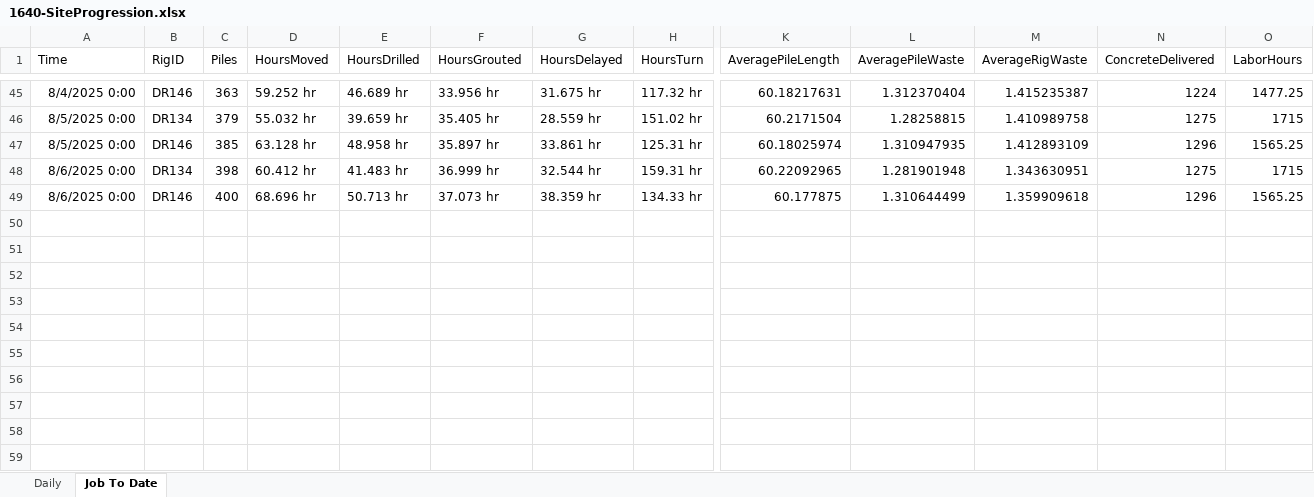
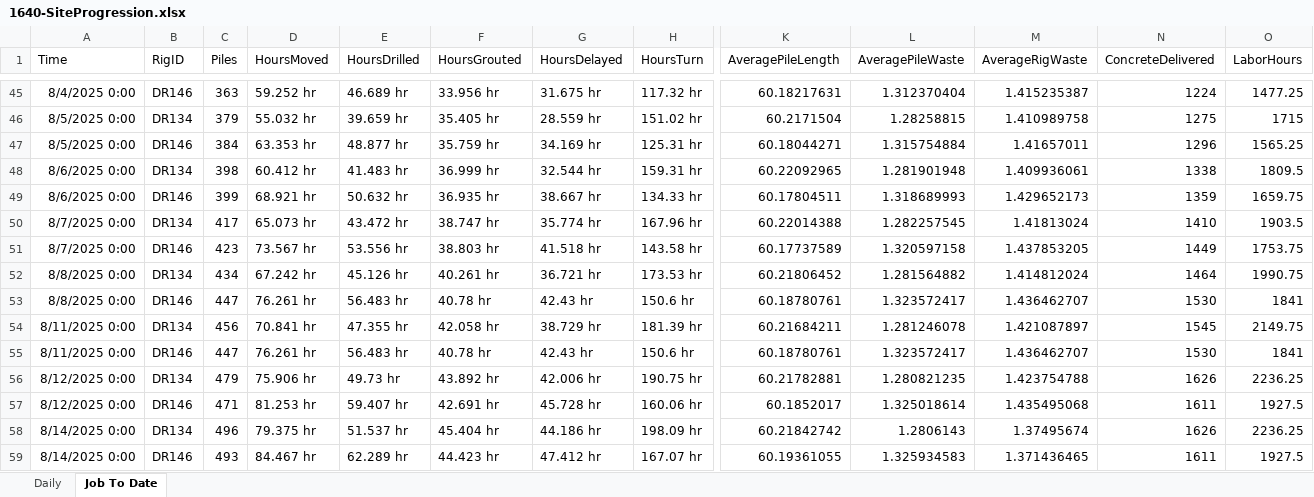
Before and after one commit to msdrillingapp/msdrillingapp.github.io, an Excel workbook: assets/data/Summary/1640-SiteProgression.xlsx, sheet Job To Date, drawn as a sheet; only a part is shown, gaps mark what is left out; values as stored, in another font and other column widths than the file's, no borders; rows hold the shown columns only; the diff names each change by its address in the sheet, - before the commit and + after, or states it on an @@ line.

```diff
--- a/assets/data/Summary/1640-SiteProgression.xlsx (sheet Job To Date)
+++ b/assets/data/Summary/1640-SiteProgression.xlsx (sheet Job To Date)
-C47 (Piles): 385
+C47 (Piles): 384
-D47 (HoursMoved): 63.128 hr
+D47 (HoursMoved): 63.353 hr
-E47 (HoursDrilled): 48.958 hr
+E47 (HoursDrilled): 48.877 hr
-F47 (HoursGrouted): 35.897 hr
+F47 (HoursGrouted): 35.759 hr
-G47 (HoursDelayed): 33.861 hr
+G47 (HoursDelayed): 34.169 hr
-K47 (AveragePileLength): 60.18025974
+K47 (AveragePileLength): 60.18044271
-L47 (AveragePileWaste): 1.310947935
+L47 (AveragePileWaste): 1.315754884
-M47 (AverageRigWaste): 1.412893109
+M47 (AverageRigWaste): 1.41657011
-M48 (AverageRigWaste): 1.343630951
+M48 (AverageRigWaste): 1.409936061
-N48 (ConcreteDelivered): 1275
+N48 (ConcreteDelivered): 1338
-O48 (LaborHours): 1715
+O48 (LaborHours): 1809.5
-C49 (Piles): 400
+C49 (Piles): 399
-D49 (HoursMoved): 68.696 hr
+D49 (HoursMoved): 68.921 hr
-E49 (HoursDrilled): 50.713 hr
+E49 (HoursDrilled): 50.632 hr
-F49 (HoursGrouted): 37.073 hr
+F49 (HoursGrouted): 36.935 hr
-G49 (HoursDelayed): 38.359 hr
+G49 (HoursDelayed): 38.667 hr
-K49 (AveragePileLength): 60.177875
+K49 (AveragePileLength): 60.17804511
-L49 (AveragePileWaste): 1.310644499
+L49 (AveragePileWaste): 1.318689993
-M49 (AverageRigWaste): 1.359909618
+M49 (AverageRigWaste): 1.429652173
-N49 (ConcreteDelivered): 1296
+N49 (ConcreteDelivered): 1359
-O49 (LaborHours): 1565.25
+O49 (LaborHours): 1659.75
+row 50: 8/7/2025 0:00 | DR134 | 417 | 65.073 hr | 43.472 hr | 38.747 hr | 35.774 hr | 167.96 hr | 60.22014388 | 1.282257545 | 1.41813024 | 1410 | 1903.5
+row 51: 8/7/2025 0:00 | DR146 | 423 | 73.567 hr | 53.556 hr | 38.803 hr | 41.518 hr | 143.58 hr | 60.17737589 | 1.320597158 | 1.437853205 | 1449 | 1753.75
+row 52: 8/8/2025 0:00 | DR134 | 434 | 67.242 hr | 45.126 hr | 40.261 hr | 36.721 hr | 173.53 hr | 60.21806452 | 1.281564882 | 1.414812024 | 1464 | 1990.75
+row 53: 8/8/2025 0:00 | DR146 | 447 | 76.261 hr | 56.483 hr | 40.78 hr | 42.43 hr | 150.6 hr | 60.18780761 | 1.323572417 | 1.436462707 | 1530 | 1841
+row 54: 8/11/2025 0:00 | DR134 | 456 | 70.841 hr | 47.355 hr | 42.058 hr | 38.729 hr | 181.39 hr | 60.21684211 | 1.281246078 | 1.421087897 | 1545 | 2149.75
+row 55: 8/11/2025 0:00 | DR146 | 447 | 76.261 hr | 56.483 hr | 40.78 hr | 42.43 hr | 150.6 hr | 60.18780761 | 1.323572417 | 1.436462707 | 1530 | 1841
+row 56: 8/12/2025 0:00 | DR134 | 479 | 75.906 hr | 49.73 hr | 43.892 hr | 42.006 hr | 190.75 hr | 60.21782881 | 1.280821235 | 1.423754788 | 1626 | 2236.25
+row 57: 8/12/2025 0:00 | DR146 | 471 | 81.253 hr | 59.407 hr | 42.691 hr | 45.728 hr | 160.06 hr | 60.1852017 | 1.325018614 | 1.435495068 | 1611 | 1927.5
+row 58: 8/14/2025 0:00 | DR134 | 496 | 79.375 hr | 51.537 hr | 45.404 hr | 44.186 hr | 198.09 hr | 60.21842742 | 1.2806143 | 1.37495674 | 1626 | 2236.25
+row 59: 8/14/2025 0:00 | DR146 | 493 | 84.467 hr | 62.289 hr | 44.423 hr | 47.412 hr | 167.07 hr | 60.19361055 | 1.325934583 | 1.371436465 | 1611 | 1927.5
```
Also changed, not shown: sheet Daily, assets/data/Summary/1633-SiteProgression.xlsx, 44 other files.
